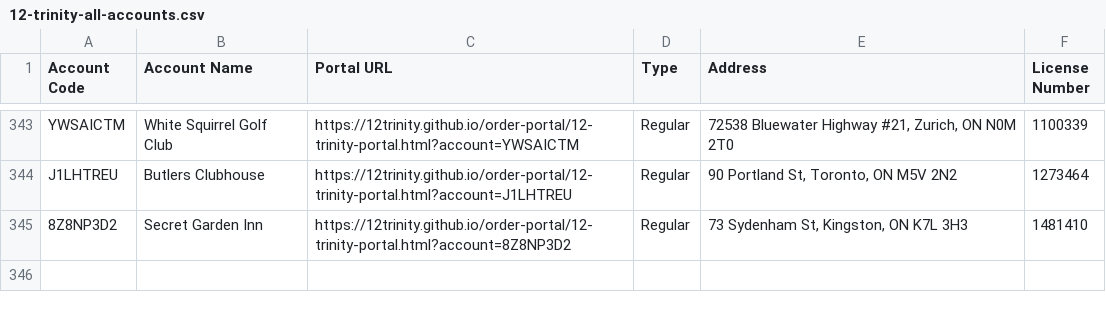
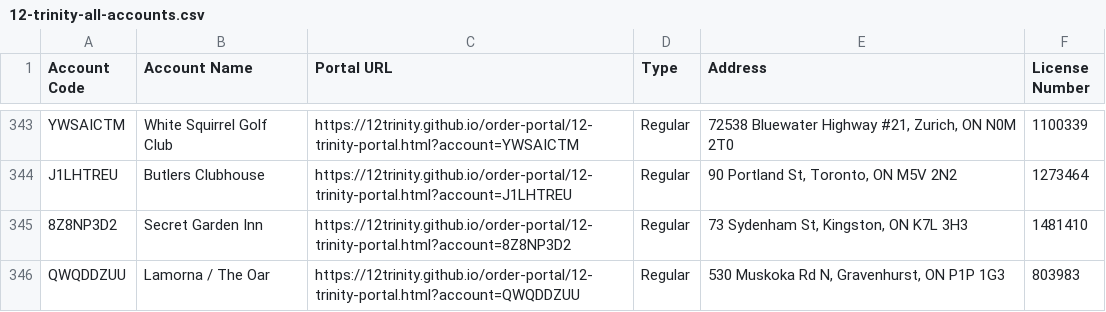
Before and after one commit to 12Trinity/order-portal, a CSV file: 12-trinity-all-accounts.csv, drawn as a sheet; only a part is shown, gaps mark what is left out; the diff names each change by its address in the sheet, - before the commit and + after, or states it on an @@ line.

Commit message:
Add files via upload

```diff
--- a/12-trinity-all-accounts.csv
+++ b/12-trinity-all-accounts.csv
+row 346: QWQDDZUU | Lamorna / The Oar | https://12trinity.github.io/order-portal/12-trinity-portal.html?account=QWQDDZUU | Regular | 530 Muskoka Rd N, Gravenhurst, ON P1P 1G3 | 803983
```
